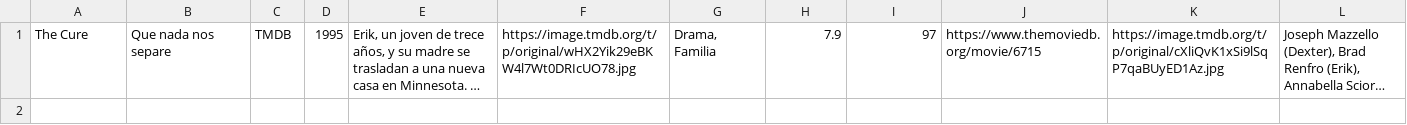
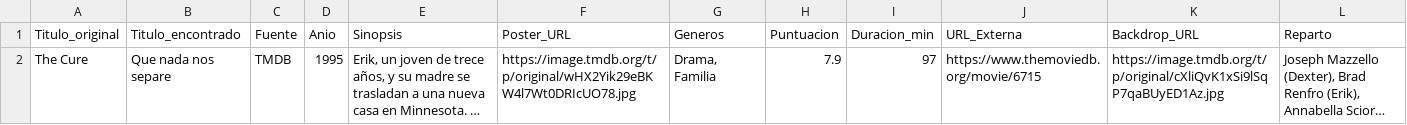
Before and after one commit to RazorXRD/Catalogo-Cloud-Rider, a CSV file: peliculas_data_avanzado2.csv, drawn as a sheet; only a part is shown; long unchanged cells end in …; rows hold the shown columns only; the diff names each change by its address in the sheet, - before the commit and + after, or states it on an @@ line.

Commit message:
Add files via upload

```diff
--- a/peliculas_data_avanzado2.csv
+++ b/peliculas_data_avanzado2.csv
+row 1: Titulo_original | Titulo_encontrado | Fuente | Anio | Sinopsis | Poster_URL | Generos | Puntuacion | Duracion_min | URL_Externa | Backdrop_URL | Reparto
```
